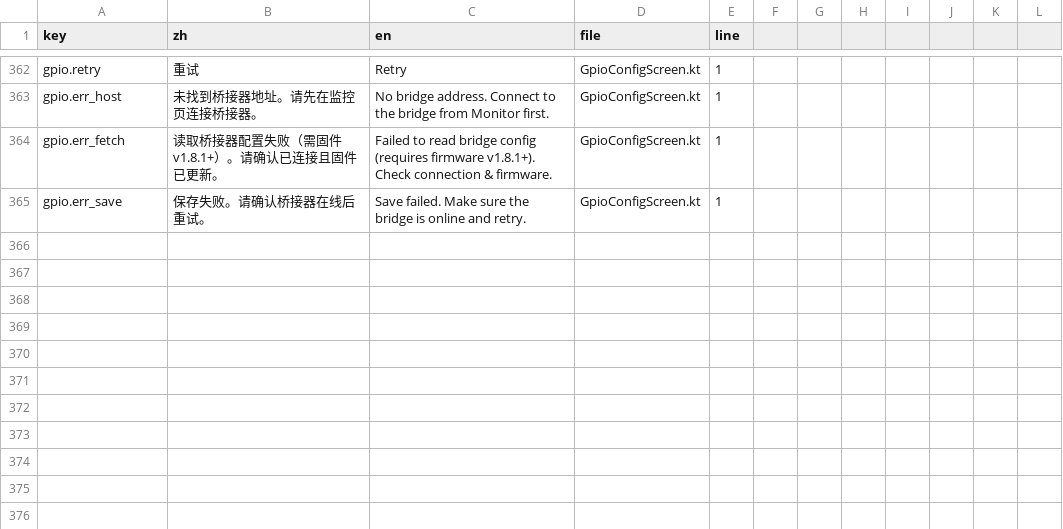
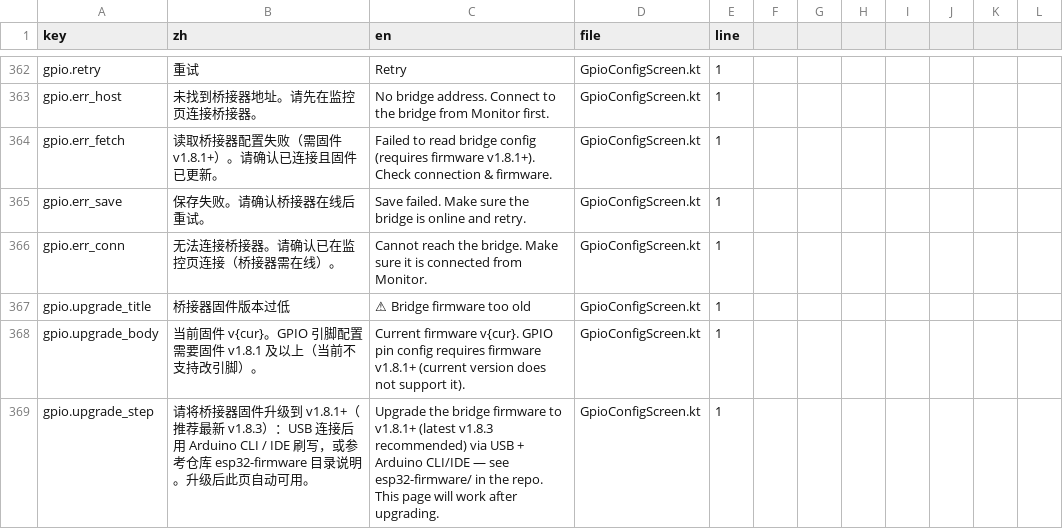
Before and after one commit to MDx-MoJe/RoastCurve, a CSV file: tools/lang/zh-CN.csv, drawn as a sheet; only a part is shown, gaps mark what is left out.

Commit message:
App v1.3.19/157：GPIO 配置页加固件版本探测——旧固件明确引导升级
用户拿 v1.3 固件的板子配引脚失败（旧固件无 /gpiocfg 端点且引脚编译期写死）。
此前只显示笼统'读取失败'，不够醒目。

改进：进入页面先探测桥接器固件版本（/status ver 字段）：
- 连不上 → 明确'无法连接桥接器'
- 版本 < 1.8.1 → 红色警示卡'桥接器固件版本过低'（显示当前版本），
  说明 GPIO 配置需 v1.8.1+，附升级指引（USB 刷写）
- 版本够 → 正常拉取配置
语言包 +4 键（gpio.err_conn / upgrade_title / upgrade_body / upgrade_step）

```diff
--- a/tools/lang/zh-CN.csv
+++ b/tools/lang/zh-CN.csv
@@ -365 +365,5 @@ gpio.err_fetch,读取桥接器配置失败（需固件 v1.8.1+）。请确认已
 gpio.err_save,保存失败。请确认桥接器在线后重试。,Save failed. Make sure the bridge is online and retry.,GpioConfigScreen.kt,1
+gpio.err_conn,无法连接桥接器。请确认已在监控页连接（桥接器需在线）。,Cannot reach the bridge. Make sure it is connected from Monitor.,GpioConfigScreen.kt,1
+gpio.upgrade_title,桥接器固件版本过低,⚠ Bridge firmware too old,GpioConfigScreen.kt,1
+gpio.upgrade_body,当前固件 v{cur}。GPIO 引脚配置需要固件 v1.8.1 及以上（当前不支持改引脚）。,Current firmware v{cur}. GPIO pin config requires firmware v1.8.1+ (current version does not support it).,GpioConfigScreen.kt,1
+gpio.upgrade_step,请将桥接器固件升级到 v1.8.1+（推荐最新 v1.8.3）：USB 连接后用 Arduino CLI / IDE 刷写，或参考仓库 esp32-firmware 目录说明。升级后此页自动可用。,Upgrade the bridge firmware to v1.8.1+ (latest v1.8.3 recommended) via USB + Arduino CLI/IDE — see esp32-firmware/ in the repo. This page will work after upgrading.,GpioConfigScreen.kt,1
```
Also changed, not shown: 6 other files.
